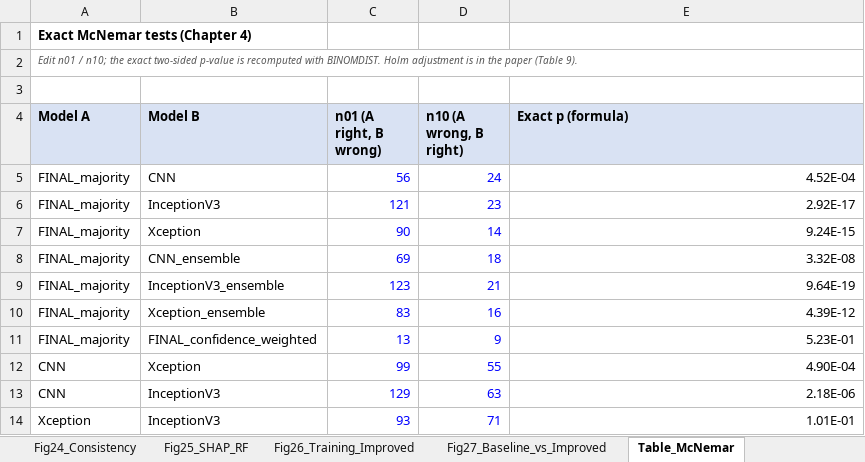
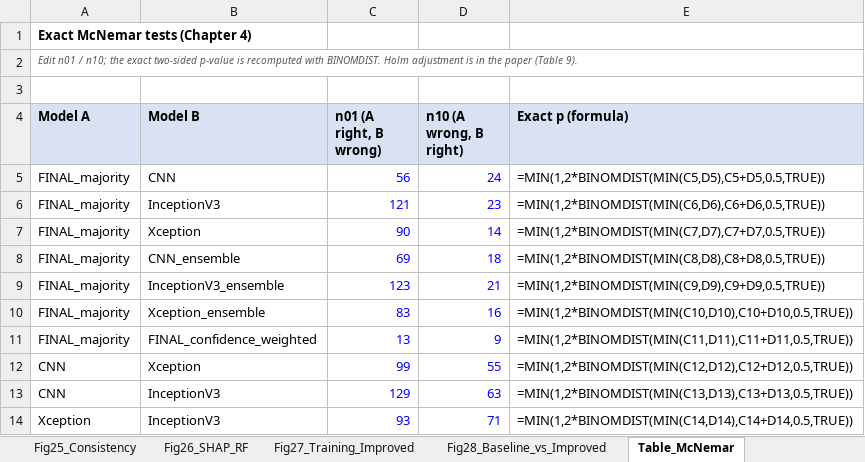
Before and after one commit to Shehank98/LMU_Research, an Excel workbook: output/Paper_Charts_Editable.xlsx, sheet Table_McNemar, drawn as a sheet; values as stored, in another font and other column widths than the file's, no borders; formulas without a stored value are shown as written; the diff names each change by its address in the sheet, - before the commit and + after, or states it on an @@ line.

```diff
--- a/output/Paper_Charts_Editable.xlsx (sheet Table_McNemar)
+++ b/output/Paper_Charts_Editable.xlsx (sheet Table_McNemar)
-sheet tab: Fig24_Consistency
+sheet tab: Fig25_Consistency
-sheet tab: Fig25_SHAP_RF
+sheet tab: Fig26_SHAP_RF
-sheet tab: Fig26_Training_Improved
+sheet tab: Fig27_Training_Improved
-sheet tab: Fig27_Baseline_vs_Improved
+sheet tab: Fig28_Baseline_vs_Improved
-E5 (Exact p (formula)): 4.52E-04
+E5 (Exact p (formula)): =MIN(1,2*BINOMDIST(MIN(C5,D5),C5+D5,0.5,TRUE))
-E6 (Exact p (formula)): 2.92E-17
+E6 (Exact p (formula)): =MIN(1,2*BINOMDIST(MIN(C6,D6),C6+D6,0.5,TRUE))
-E7 (Exact p (formula)): 9.24E-15
+E7 (Exact p (formula)): =MIN(1,2*BINOMDIST(MIN(C7,D7),C7+D7,0.5,TRUE))
-E8 (Exact p (formula)): 3.32E-08
+E8 (Exact p (formula)): =MIN(1,2*BINOMDIST(MIN(C8,D8),C8+D8,0.5,TRUE))
-E9 (Exact p (formula)): 9.64E-19
+E9 (Exact p (formula)): =MIN(1,2*BINOMDIST(MIN(C9,D9),C9+D9,0.5,TRUE))
-E10 (Exact p (formula)): 4.39E-12
+E10 (Exact p (formula)): =MIN(1,2*BINOMDIST(MIN(C10,D10),C10+D10,0.5,TRUE))
-E11 (Exact p (formula)): 5.23E-01
+E11 (Exact p (formula)): =MIN(1,2*BINOMDIST(MIN(C11,D11),C11+D11,0.5,TRUE))
-E12 (Exact p (formula)): 4.90E-04
+E12 (Exact p (formula)): =MIN(1,2*BINOMDIST(MIN(C12,D12),C12+D12,0.5,TRUE))
-E13 (Exact p (formula)): 2.18E-06
+E13 (Exact p (formula)): =MIN(1,2*BINOMDIST(MIN(C13,D13),C13+D13,0.5,TRUE))
-E14 (Exact p (formula)): 1.01E-01
+E14 (Exact p (formula)): =MIN(1,2*BINOMDIST(MIN(C14,D14),C14+D14,0.5,TRUE))
```
Also changed, not shown: sheet Fig11-14-15_Confusion, sheet Fig26_SHAP_RF, sheet Fig12_Accuracy, sheet README, sheet Fig21_Deletion_Insertion, sheet Fig13_F1_Heatmap, 9 more sheets, other sheet tabs, charts or pictures, 19 other files.
